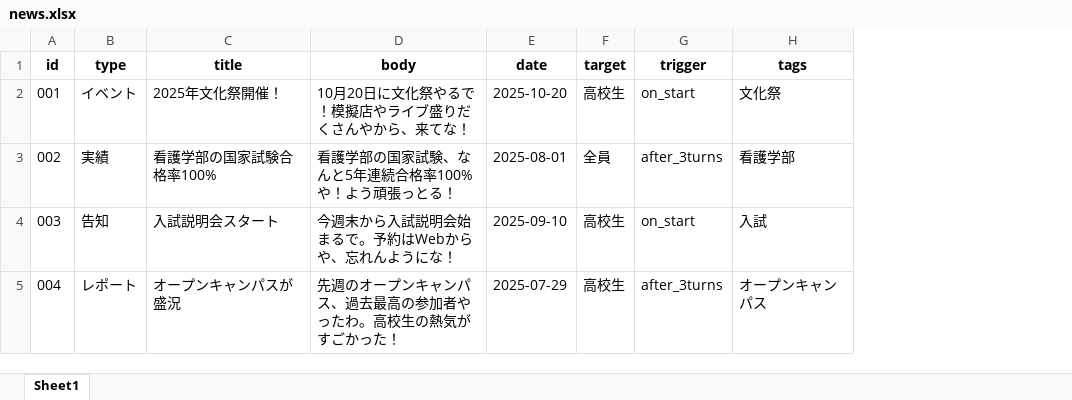
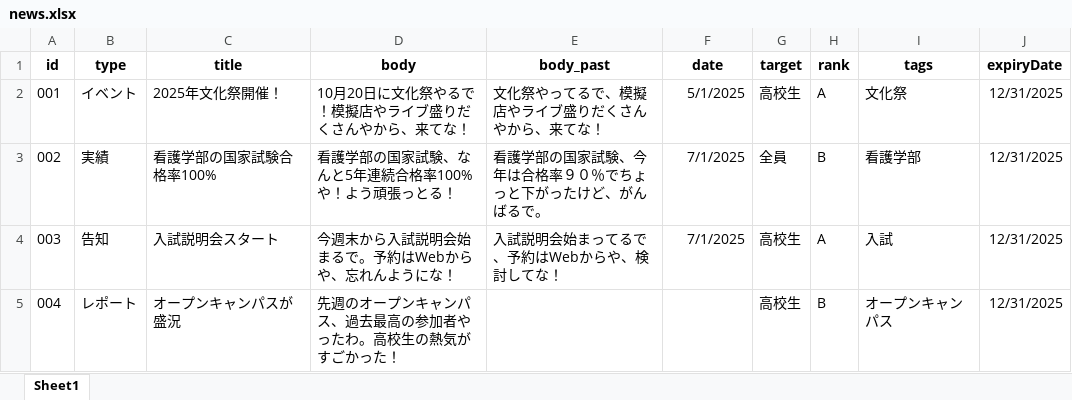
Before and after one commit to seishin-creator/university-chat-app-demo-GAPI-S, an Excel workbook: src/data/news.xlsx, sheet Sheet1, drawn as a sheet; values as stored, in another font and other column widths than the file's, no borders; removed rows and columns are numbered as before the commit, all else as after; the diff names each change by its address in the sheet, - before the commit and + after, or states it on an @@ line.

```diff
--- a/src/data/news.xlsx (sheet Sheet1)
+++ b/src/data/news.xlsx (sheet Sheet1)
+column E (body_past), rows 2-4: 文化祭やってるで、模擬店やライブ盛りだくさんやから、来てな！ | 看護学部の国家試験、今年は合格率９０％でちょっと下がったけど、がんばるで。 | 入試説明会始まってるで、予約はWebからや、検討してな！
-column G (trigger), rows 2-5: on_start | after_3turns | on_start | after_3turns
+column H (rank), rows 2-5: A | B | A | B
+column J (expiryDate), rows 2-5: all 12/31/2025
-F2 (date): 2025-10-20
+F2 (date): 5/1/2025
-F3 (date): 2025-08-01
+F3 (date): 7/1/2025
-F4 (date): 2025-09-10
+F4 (date): 7/1/2025
-F5 (date): 2025-07-29
+F5 (date): (empty)
```
Also changed, not shown: 17 other files.
